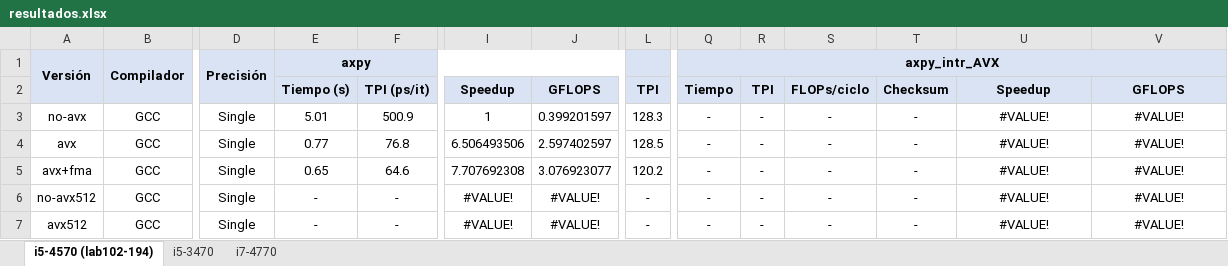
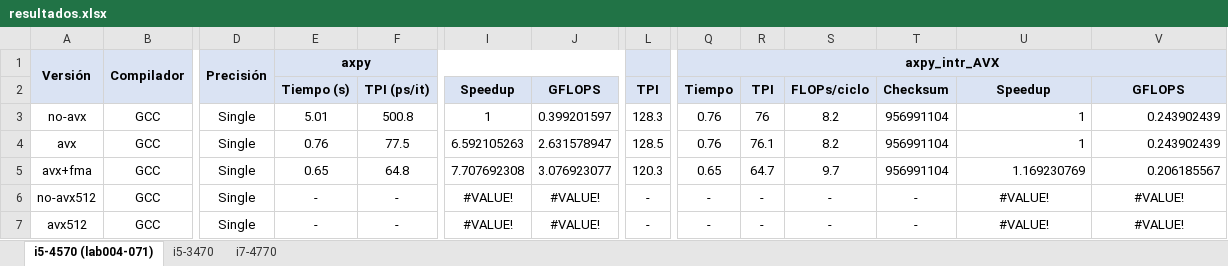
Before and after one commit to dbarelop/MP-1617, an Excel workbook: practicas/practica1/resultados.xlsx, sheet i5-4570 (lab004-071), drawn as a sheet; only a part is shown, gaps mark what is left out; values as stored, in another font and other column widths than the file's, no borders; the diff names each change by its address in the sheet, - before the commit and + after, or states it on an @@ line.

```diff
--- a/practicas/practica1/resultados.xlsx (sheet i5-4570 (lab004-071))
+++ b/practicas/practica1/resultados.xlsx (sheet i5-4570 (lab004-071))
-sheet tab: i5-4570 (lab102-194)
+sheet tab: i5-4570 (lab004-071)
-F3: 500.9
+F3: 500.8
-Q3:Q4: -
+Q3:Q4: 0.76
-R3: -
+R3: 76
-S3:S4: -
+S3:S4: 8.2
-T3:T5: -
+T3:T5: 956991104
-U3:U4: #VALUE!
+U3:U4: 1
-U3:V5 alignment: center
+U3:V5 alignment: right
-V3:V4: #VALUE!
+V3:V4: 0.243902439
-E4: 0.77
+E4: 0.76
-F4: 76.8
+F4: 77.5
-I4: 6.506493506
+I4: 6.592105263
-J4: 2.597402597
+J4: 2.631578947
-R4: -
+R4: 76.1
-F5: 64.6
+F5: 64.8
-L5: 120.2
+L5: 120.3
-Q5: -
+Q5: 0.65
-R5: -
+R5: 64.7
-S5: -
+S5: 9.7
-U5: #VALUE!
+U5: 1.169230769
-V5: #VALUE!
+V5: 0.206185567
```
Also changed, not shown: 2 other files.
